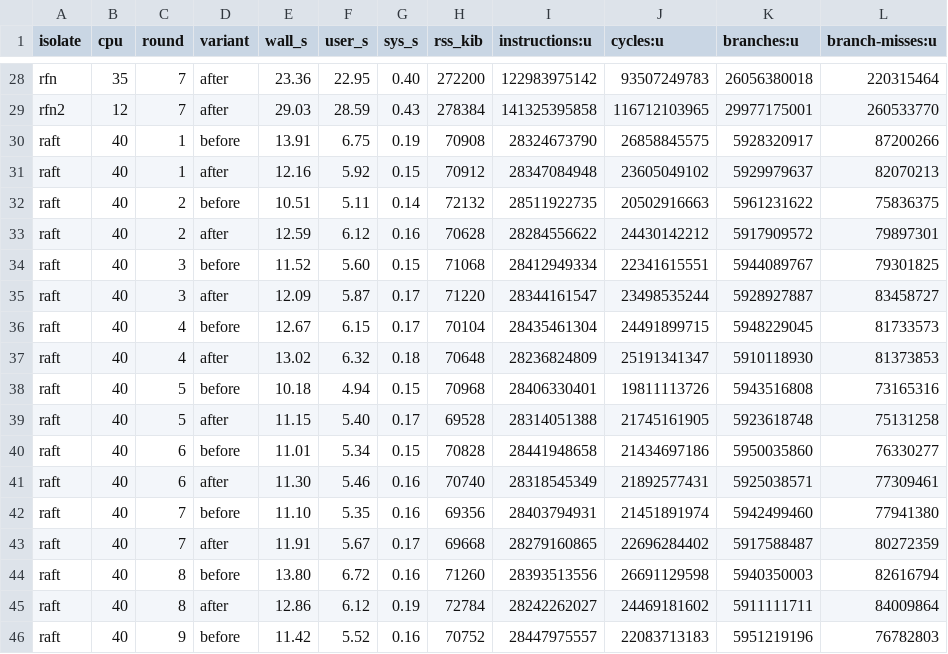
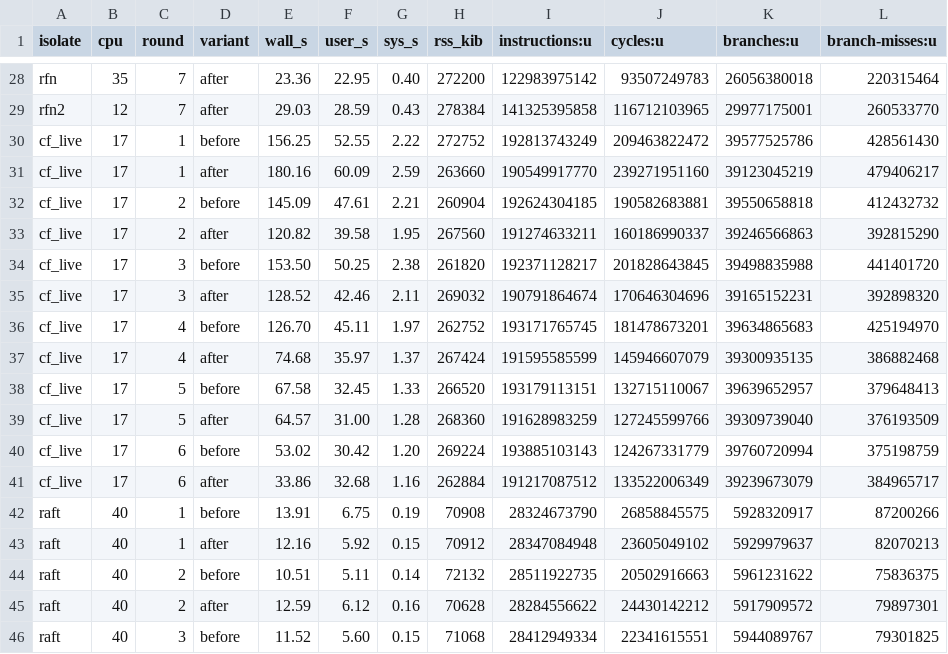
Before and after one commit to glycerine/g3, a CSV file: pkg/perf/ivy_apple/formula_construction/proofs.csv, drawn as a sheet; only a part is shown, gaps mark what is left out; the shorter side is filled out with more unchanged rows; the diff names each change by its address in the sheet, - before the commit and + after, or states it on an @@ line.

Commit message:
Compact per-literal watch storage and record worker and Apple proof measurements

```diff
--- a/pkg/perf/ivy_apple/formula_construction/proofs.csv
+++ b/pkg/perf/ivy_apple/formula_construction/proofs.csv
+row 30: cf_live | 17 | 1 | before | 156.25 | 52.55 | 2.22 | 272752 | 192813743249 | 209463822472 | 39577525786 | 428561430
+row 31: cf_live | 17 | 1 | after | 180.16 | 60.09 | 2.59 | 263660 | 190549917770 | 239271951160 | 39123045219 | 479406217
+row 32: cf_live | 17 | 2 | before | 145.09 | 47.61 | 2.21 | 260904 | 192624304185 | 190582683881 | 39550658818 | 412432732
+row 33: cf_live | 17 | 2 | after | 120.82 | 39.58 | 1.95 | 267560 | 191274633211 | 160186990337 | 39246566863 | 392815290
+row 34: cf_live | 17 | 3 | before | 153.50 | 50.25 | 2.38 | 261820 | 192371128217 | 201828643845 | 39498835988 | 441401720
+row 35: cf_live | 17 | 3 | after | 128.52 | 42.46 | 2.11 | 269032 | 190791864674 | 170646304696 | 39165152231 | 392898320
+row 36: cf_live | 17 | 4 | before | 126.70 | 45.11 | 1.97 | 262752 | 193171765745 | 181478673201 | 39634865683 | 425194970
+row 37: cf_live | 17 | 4 | after | 74.68 | 35.97 | 1.37 | 267424 | 191595585599 | 145946607079 | 39300935135 | 386882468
+row 38: cf_live | 17 | 5 | before | 67.58 | 32.45 | 1.33 | 266520 | 193179113151 | 132715110067 | 39639652957 | 379648413
+row 39: cf_live | 17 | 5 | after | 64.57 | 31.00 | 1.28 | 268360 | 191628983259 | 127245599766 | 39309739040 | 376193509
+row 40: cf_live | 17 | 6 | before | 53.02 | 30.42 | 1.20 | 269224 | 193885103143 | 124267331779 | 39760720994 | 375198759
+row 41: cf_live | 17 | 6 | after | 33.86 | 32.68 | 1.16 | 262884 | 191217087512 | 133522006349 | 39239673079 | 384965717
```
Also changed, not shown: 16 other files.
